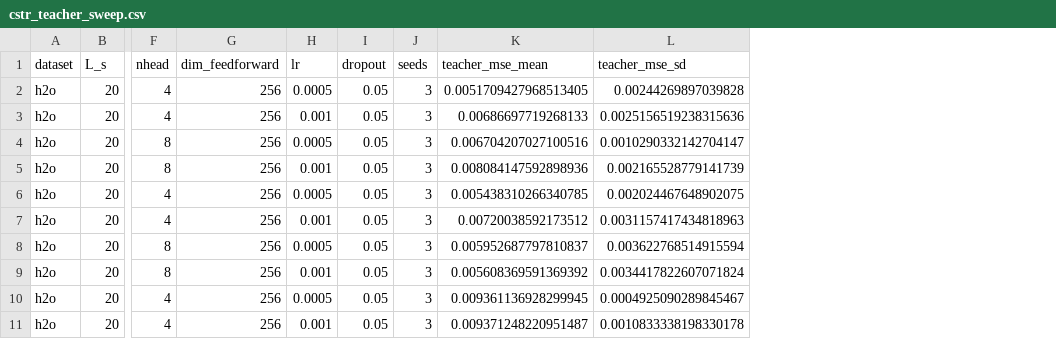
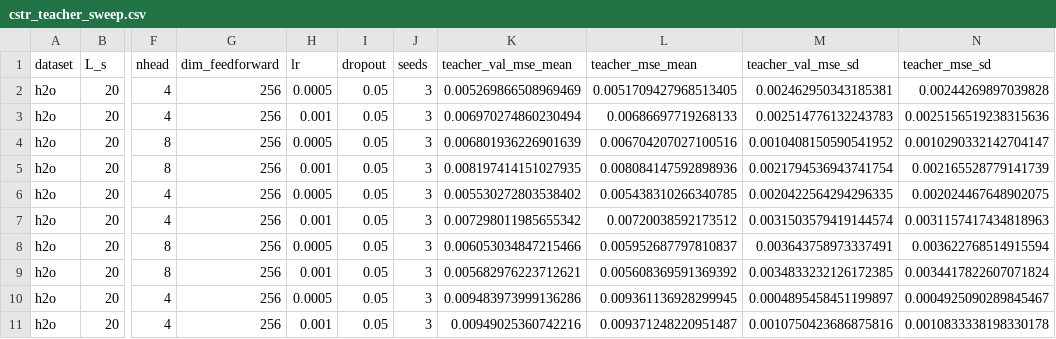
Before and after one commit to zzyTH01/FGL_ON_CSTR, a CSV file: cstr/results/cstr_teacher_sweep.csv, drawn as a sheet; only a part is shown, gaps mark what is left out; the diff names each change by its address in the sheet, - before the commit and + after, or states it on an @@ line.

```diff
--- a/cstr/results/cstr_teacher_sweep.csv
+++ b/cstr/results/cstr_teacher_sweep.csv
+column K (teacher_val_mse_mean), rows 2-11: 0.005269866508969469 | 0.006970274860230494 | 0.006801936226901639 | 0.008197414151027935 | 0.005530272803538402 | 0.007298011985655342 | 0.006053034847215466 | 0.005682976223712621 | 0.009483973999136286 | 0.00949025360742216
+column M (teacher_val_mse_sd), rows 2-11: 0.002462950343185381 | 0.002514776132243783 | 0.0010408150590541952 | 0.0021794536943741754 | 0.0020422564294296335 | 0.0031503579419144574 | 0.003643758973337491 | 0.0034833232126172385 | 0.0004895458451199897 | 0.0010750423686875816
```
Also changed, not shown: cstr/results/cstr_foundation_teacher.csv, cstr/results/cstr_student_sweep.csv, 54 other files.
